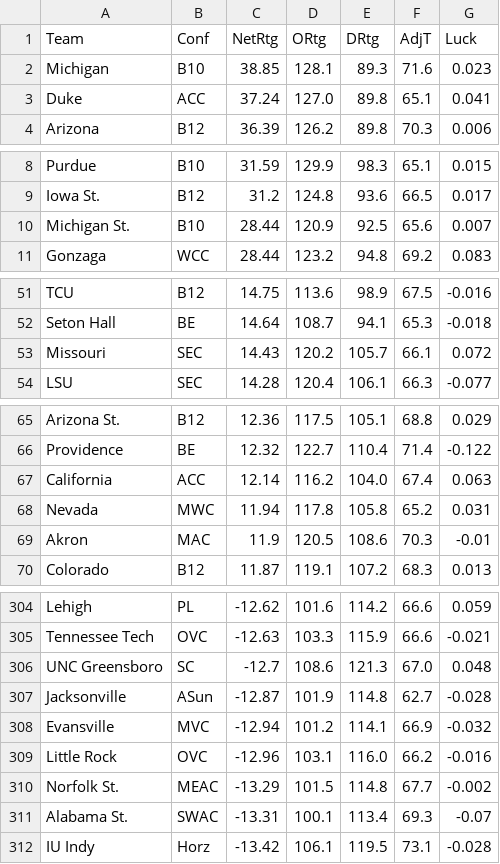
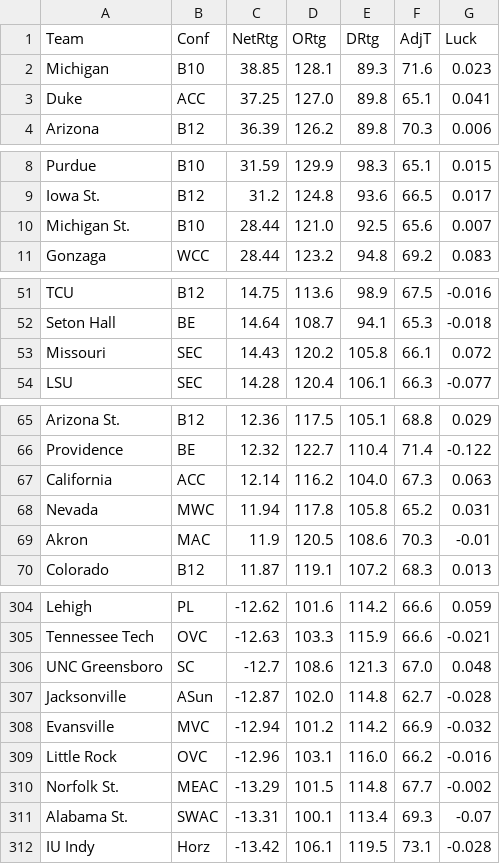
Before and after one commit to Vision919/cbb-sharp-data, a CSV file: kenpom_live.csv, drawn as a sheet; only a part is shown, gaps mark what is left out; the diff covers the shown part only.

```diff
--- a/kenpom_live.csv
+++ b/kenpom_live.csv
@@ -2,3 +2,3 @@ Team,Conf,NetRtg,ORtg,DRtg,AdjT,Luck
 Michigan,B10,38.85,128.1,89.3,71.6,0.023
-Duke,ACC,37.24,127.0,89.8,65.1,0.041
+Duke,ACC,37.25,127.0,89.8,65.1,0.041
 Arizona,B12,36.39,126.2,89.8,70.3,0.006
@@ -9,3 +9,3 @@ Purdue,B10,31.59,129.9,98.3,65.1,0.015
 Iowa St.,B12,31.2,124.8,93.6,66.5,0.017
-Michigan St.,B10,28.44,120.9,92.5,65.6,0.007
+Michigan St.,B10,28.44,121.0,92.5,65.6,0.007
 Gonzaga,WCC,28.44,123.2,94.8,69.2,0.083
@@ -52,3 +52,3 @@ TCU,B12,14.75,113.6,98.9,67.5,-0.016
 Seton Hall,BE,14.64,108.7,94.1,65.3,-0.018
-Missouri,SEC,14.43,120.2,105.7,66.1,0.072
+Missouri,SEC,14.43,120.2,105.8,66.1,0.072
 LSU,SEC,14.28,120.4,106.1,66.3,-0.077
@@ -66,3 +66,3 @@ Arizona St.,B12,12.36,117.5,105.1,68.8,0.029
 Providence,BE,12.32,122.7,110.4,71.4,-0.122
-California,ACC,12.14,116.2,104.0,67.4,0.063
+California,ACC,12.14,116.2,104.0,67.3,0.063
 Nevada,MWC,11.94,117.8,105.8,65.2,0.031
@@ -306,4 +306,4 @@ Tennessee Tech,OVC,-12.63,103.3,115.9,66.6,-0.021
 UNC Greensboro,SC,-12.7,108.6,121.3,67.0,0.048
-Jacksonville,ASun,-12.87,101.9,114.8,62.7,-0.028
-Evansville,MVC,-12.94,101.2,114.1,66.9,-0.032
+Jacksonville,ASun,-12.87,102.0,114.8,62.7,-0.028
+Evansville,MVC,-12.94,101.2,114.2,66.9,-0.032
 Little Rock,OVC,-12.96,103.1,116.0,66.2,-0.016
```
Also changed, not shown: 17 edited cells elsewhere in this file.
